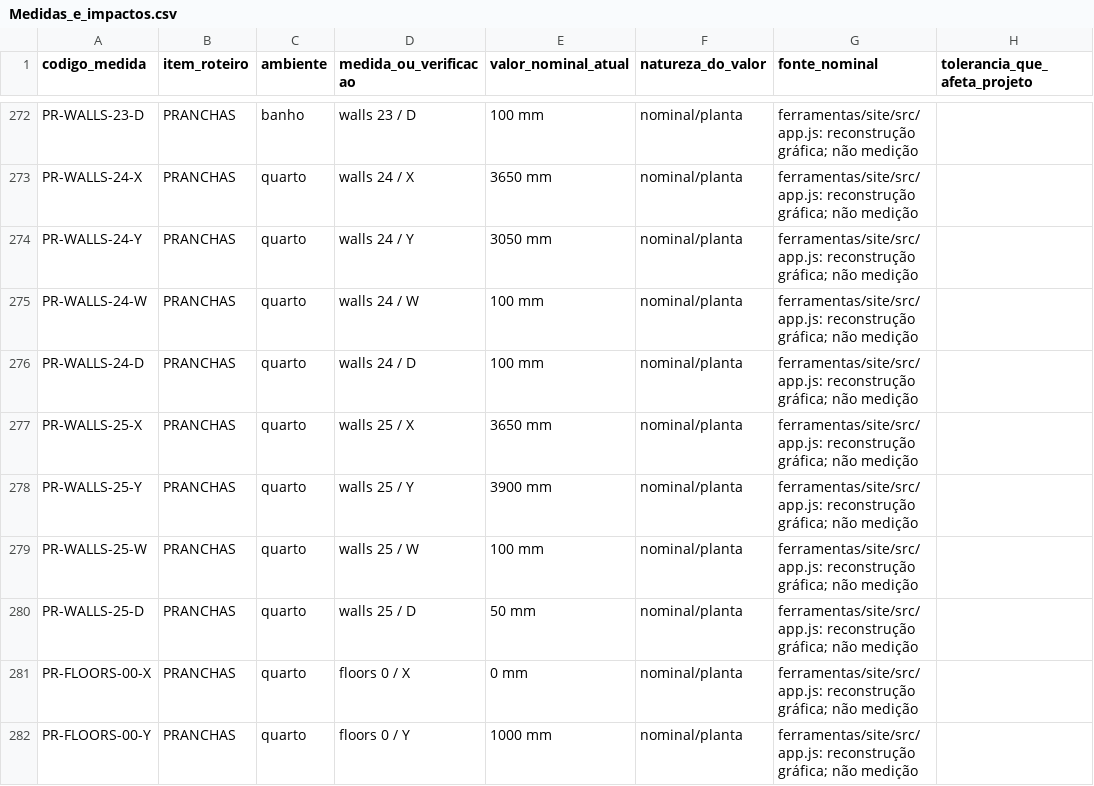
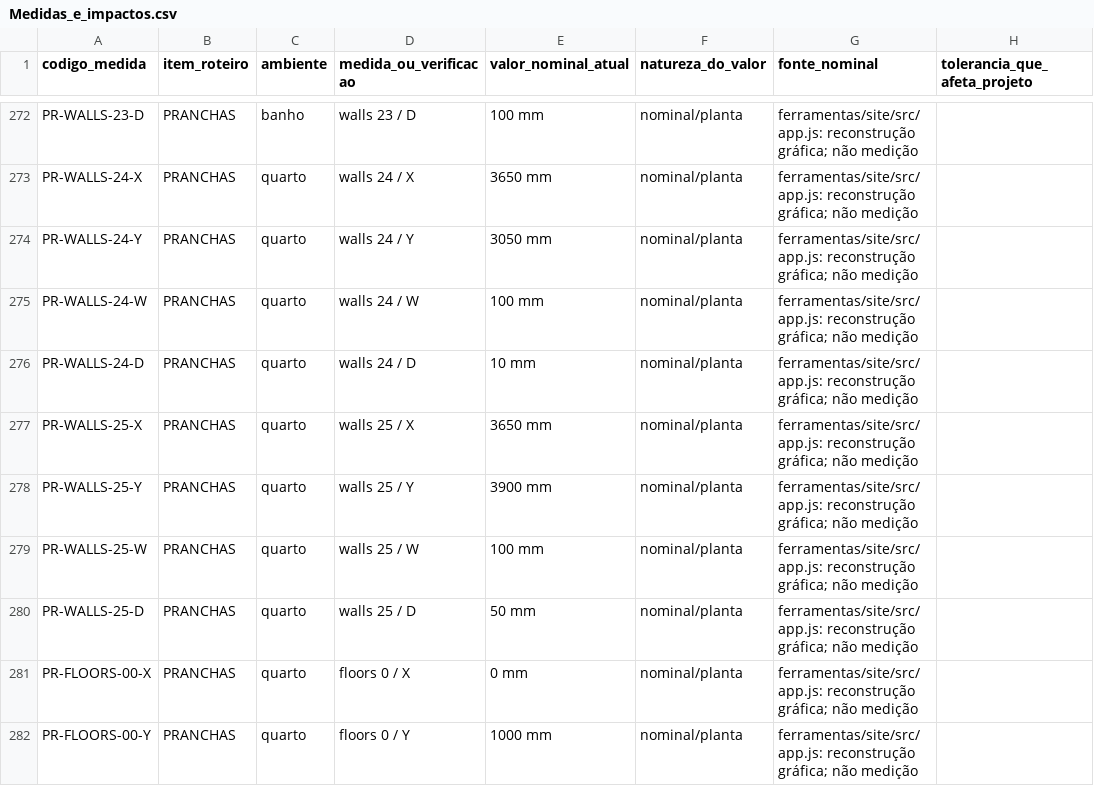
Before and after one commit to queiroz-labs/guedala-park, a CSV file: 07_Imovel/Medidas_e_impactos.csv, drawn as a sheet; only a part is shown, gaps mark what is left out; the diff covers the shown part only; the diff names each change by its address in the sheet, - before the commit and + after, or states it on an @@ line.

Commit message:
Atualiza portas e alturas nominais no site e nas medidas

```diff
--- a/07_Imovel/Medidas_e_impactos.csv
+++ b/07_Imovel/Medidas_e_impactos.csv
-E276 (valor_nominal_atual): 100 mm
+E276 (valor_nominal_atual): 10 mm
```
Also changed, not shown: 32 edited cells elsewhere in this file, 41 other files.
